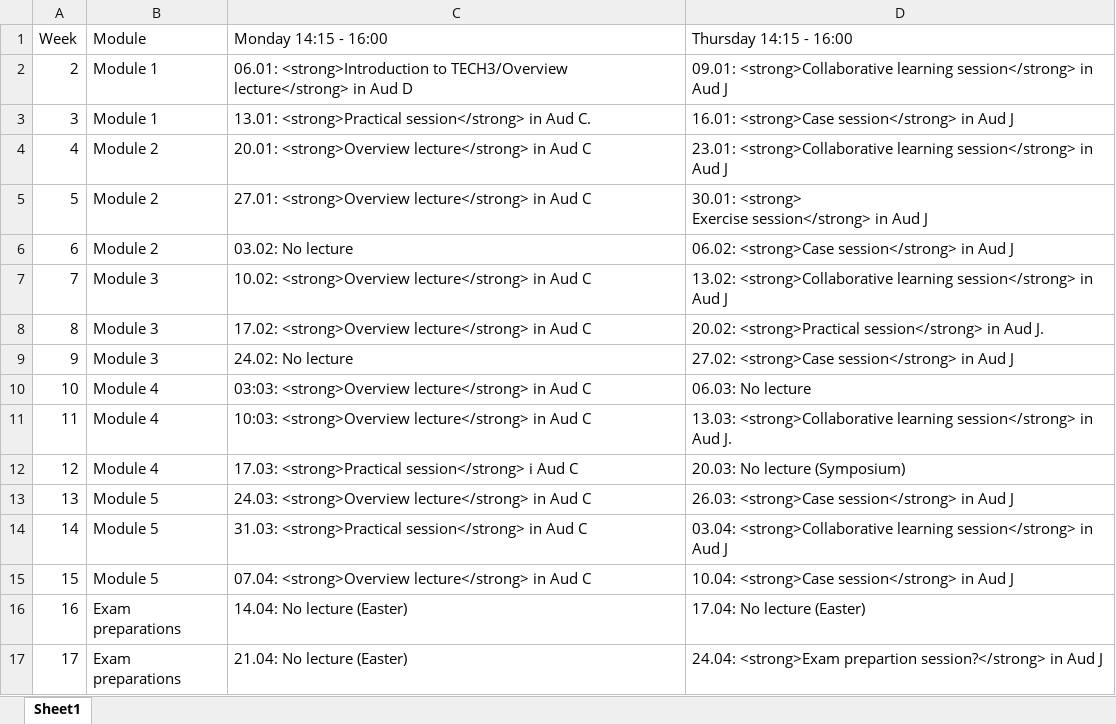
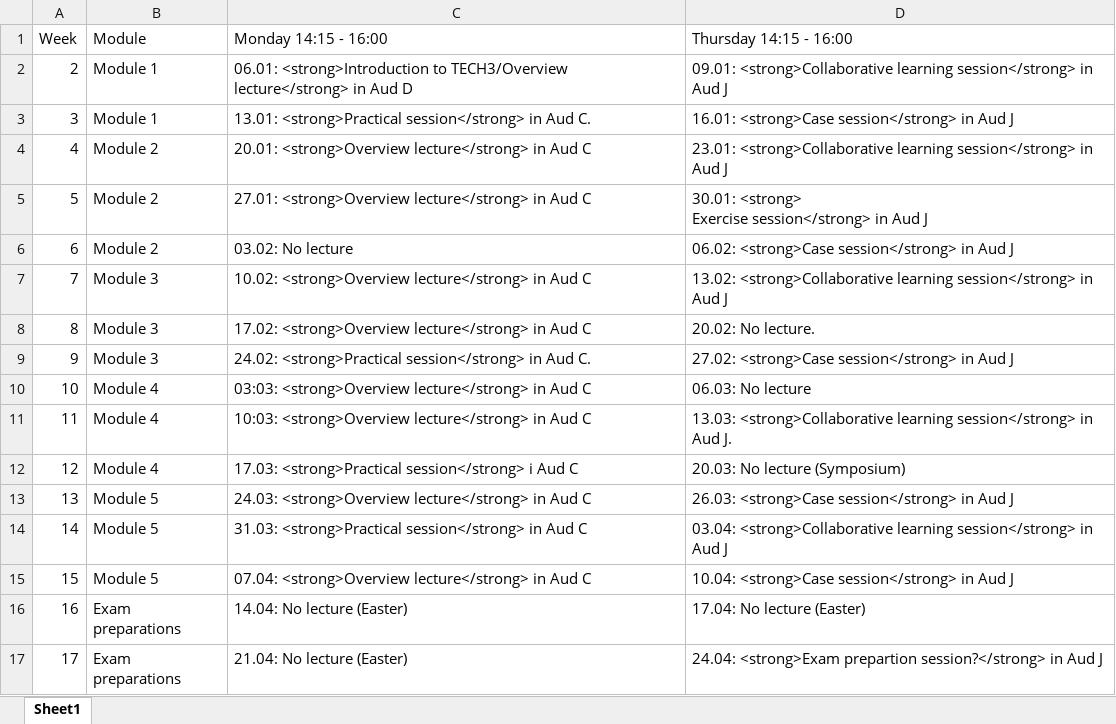
Before and after one commit to holleland/TECH3, an Excel workbook: div/lectureplan-V25.xlsx, sheet Sheet1, drawn as a sheet; values as stored, in another font and other column widths than the file's, no borders; the diff names each change by its address in the sheet, - before the commit and + after, or states it on an @@ line.

Commit message:
move M3 practical session

```diff
--- a/div/lectureplan-V25.xlsx (sheet Sheet1)
+++ b/div/lectureplan-V25.xlsx (sheet Sheet1)
-D8 (Thursday 14:15 - 16:00): 20.02: <strong>Practical session</strong> in Aud J.
+D8 (Thursday 14:15 - 16:00): 20.02: No lecture.
-C9 (Monday 14:15 - 16:00): 24.02: No lecture
+C9 (Monday 14:15 - 16:00): 24.02: <strong>Practical session</strong> in Aud C.
```
Also changed, not shown: 3 other files.
